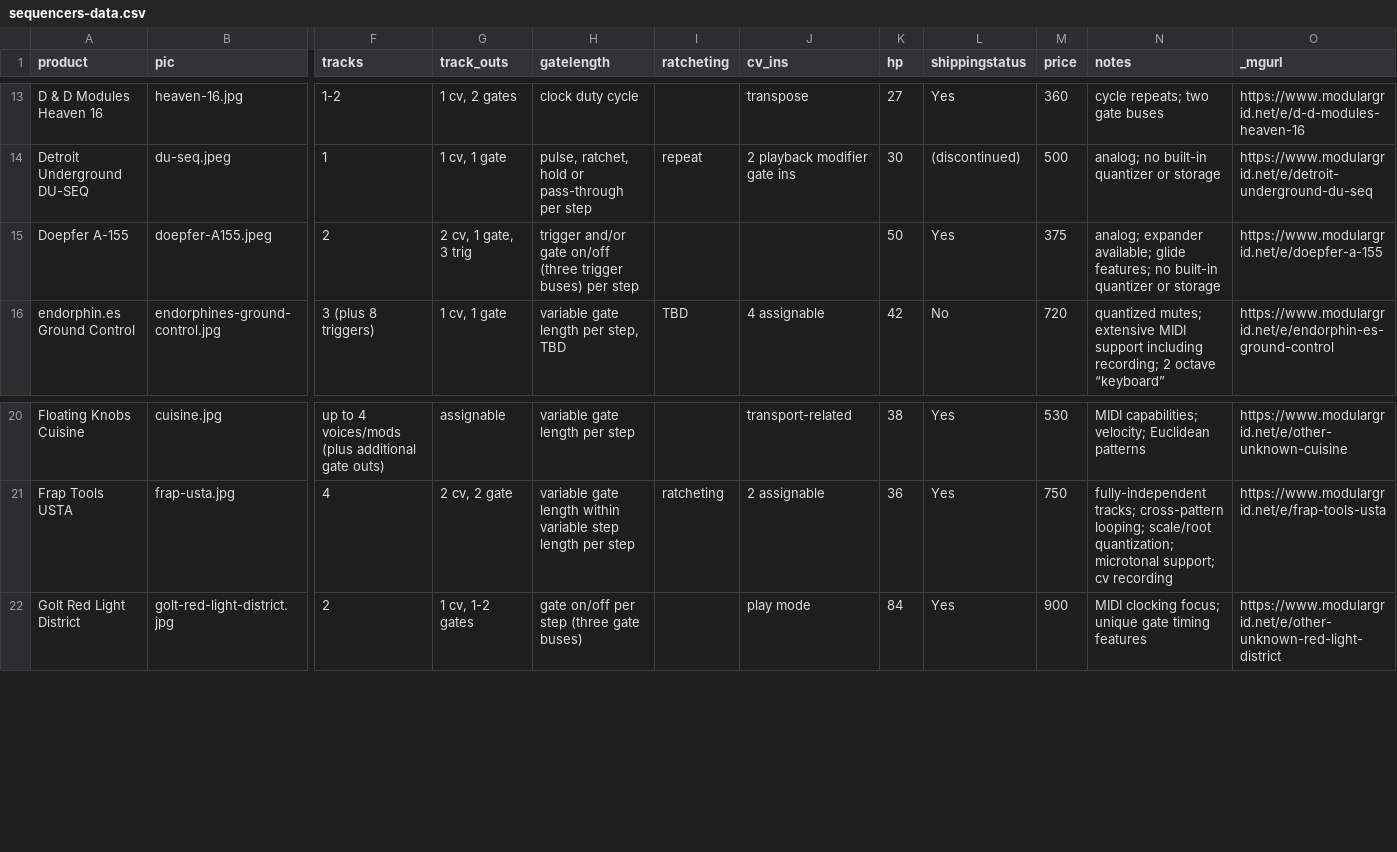
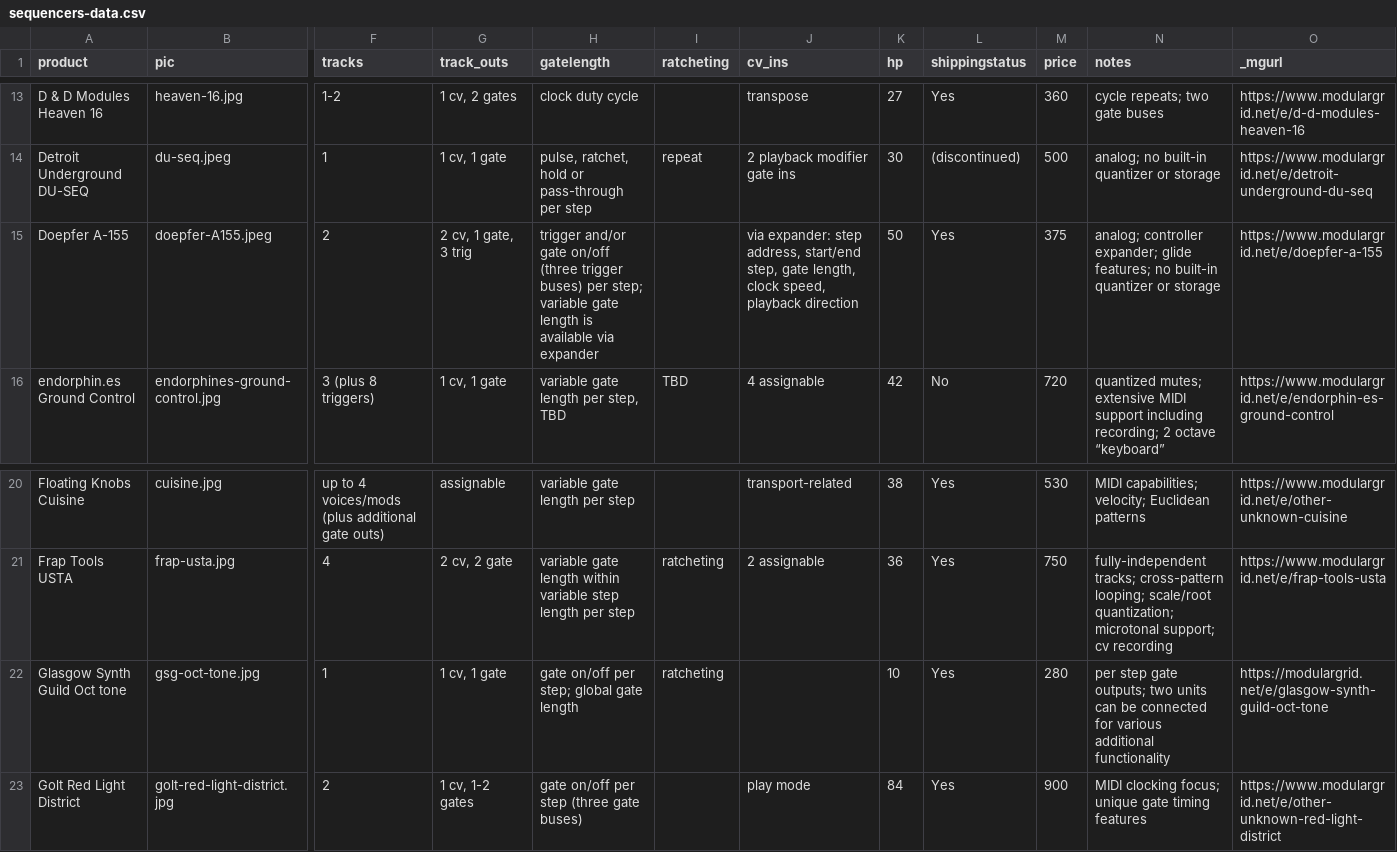
Before and after one commit to mdoudoroff/doudoroff.com, a CSV file: sequencers/sequencers-data.csv, drawn as a sheet; only a part is shown, gaps mark what is left out; rows hold the shown columns only; the diff names each change by its address in the sheet, - before the commit and + after, or states it on an @@ line.

```diff
--- a/sequencers/sequencers-data.csv
+++ b/sequencers/sequencers-data.csv
-H15 (gatelength): …buses) per step
+H15 (gatelength): …buses) per step; variable gate length is available via expander
-J15 (cv_ins): (empty)
+J15 (cv_ins): via expander: step address, start/end step, gate length, clock speed, playback direction
-N15 (notes): analog; expander available; glide features;…
+N15 (notes): analog; controller expander; glide features;…
+row 22: Glasgow Synth Guild Oct tone | gsg-oct-tone.jpg | 1 | 1 cv, 1 gate | gate on/off per step; global gate length | ratcheting |  | 10 | Yes | 280 | per step gate outputs; two units can be connected for various additional functionality | https://modulargrid.net/e/glasgow-synth-guild-oct-tone
```
Also changed, not shown: 3 other files.
